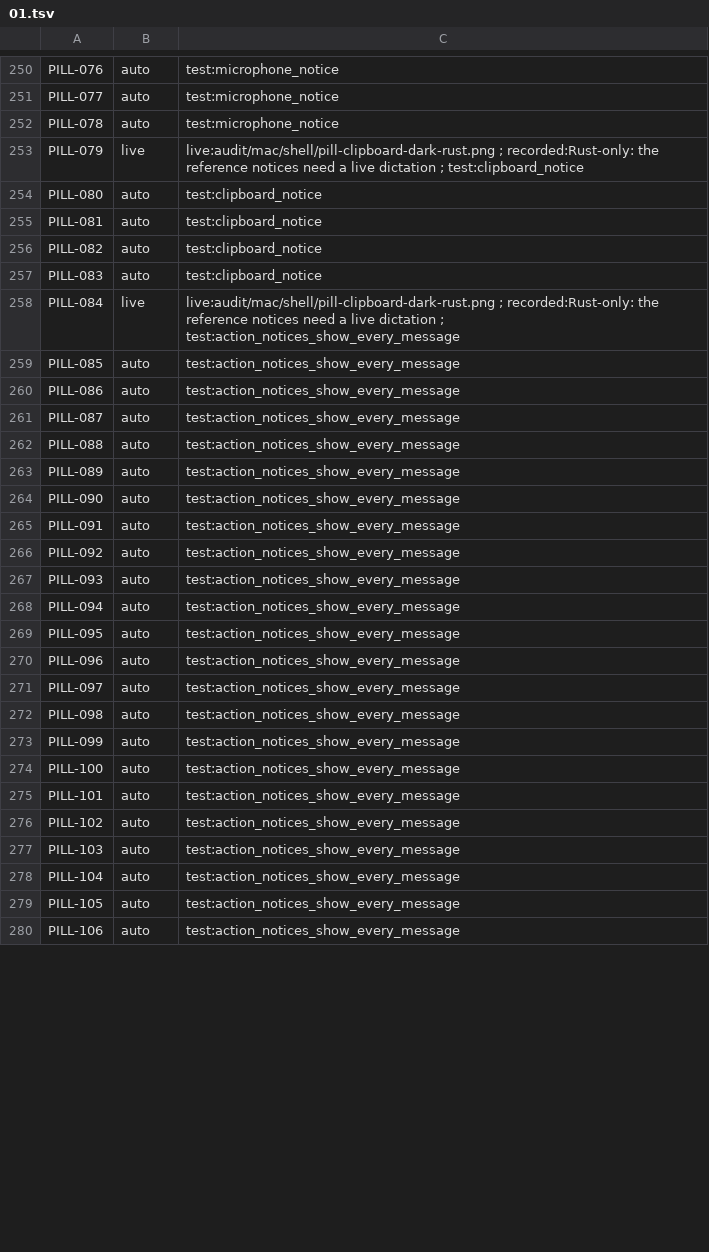
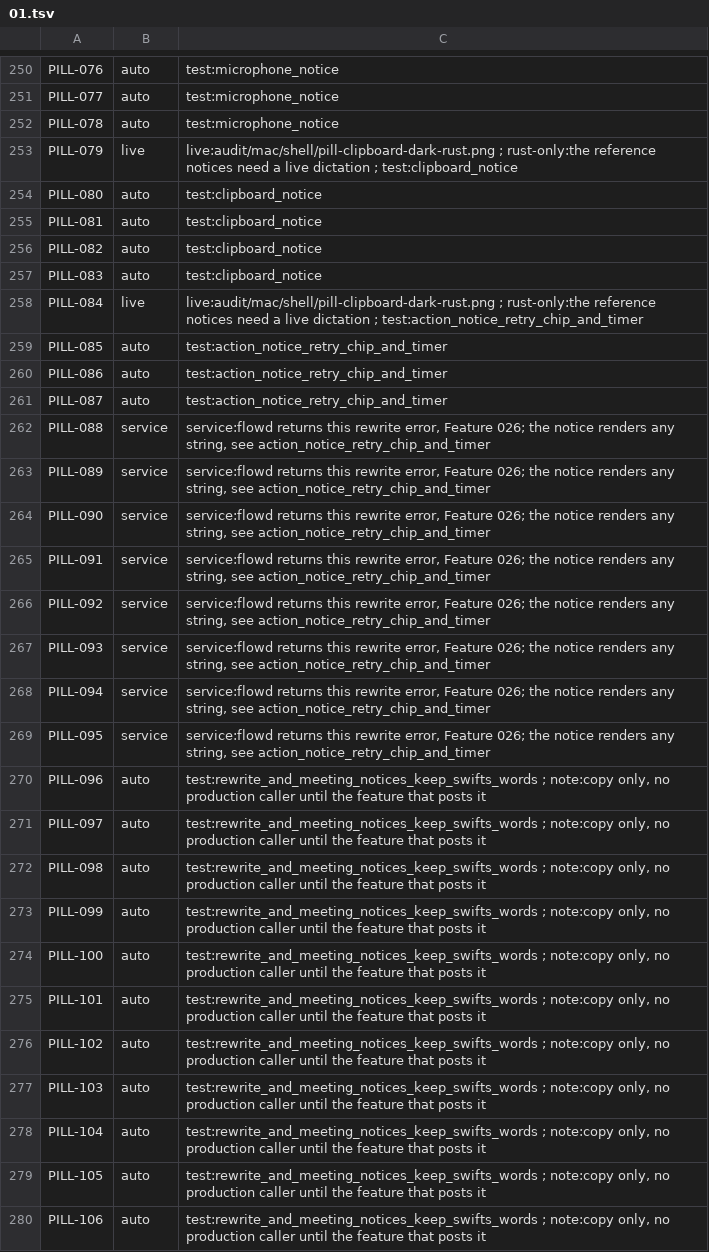
Before and after one commit to brunovskyoliver/local_flow, a TSV file: specs/024-gpui-desktop-views/inventory/status/01.tsv, drawn as a sheet; only a part is shown, gaps mark what is left out; the diff covers the shown part only.

```diff
--- a/specs/024-gpui-desktop-views/inventory/status/01.tsv
+++ b/specs/024-gpui-desktop-views/inventory/status/01.tsv
@@ -252,3 +252,3 @@ PILL-077	auto	test:microphone_notice
 PILL-078	auto	test:microphone_notice
-PILL-079	live	live:audit/mac/shell/pill-clipboard-dark-rust.png ; recorded:Rust-only: the reference notices need a live dictation ; test:clipboard_notice
+PILL-079	live	live:audit/mac/shell/pill-clipboard-dark-rust.png ; rust-only:the reference notices need a live dictation ; test:clipboard_notice
 PILL-080	auto	test:clipboard_notice
@@ -257,24 +257,24 @@ PILL-082	auto	test:clipboard_notice
 PILL-083	auto	test:clipboard_notice
-PILL-084	live	live:audit/mac/shell/pill-clipboard-dark-rust.png ; recorded:Rust-only: the reference notices need a live dictation ; test:action_notices_show_every_message
-PILL-085	auto	test:action_notices_show_every_message
-PILL-086	auto	test:action_notices_show_every_message
-PILL-087	auto	test:action_notices_show_every_message
-PILL-088	auto	test:action_notices_show_every_message
-PILL-089	auto	test:action_notices_show_every_message
-PILL-090	auto	test:action_notices_show_every_message
-PILL-091	auto	test:action_notices_show_every_message
-PILL-092	auto	test:action_notices_show_every_message
-PILL-093	auto	test:action_notices_show_every_message
-PILL-094	auto	test:action_notices_show_every_message
-PILL-095	auto	test:action_notices_show_every_message
-PILL-096	auto	test:action_notices_show_every_message
-PILL-097	auto	test:action_notices_show_every_message
-PILL-098	auto	test:action_notices_show_every_message
-PILL-099	auto	test:action_notices_show_every_message
-PILL-100	auto	test:action_notices_show_every_message
-PILL-101	auto	test:action_notices_show_every_message
-PILL-102	auto	test:action_notices_show_every_message
-PILL-103	auto	test:action_notices_show_every_message
-PILL-104	auto	test:action_notices_show_every_message
-PILL-105	auto	test:action_notices_show_every_message
-PILL-106	auto	test:action_notices_show_every_message
+PILL-084	live	live:audit/mac/shell/pill-clipboard-dark-rust.png ; rust-only:the reference notices need a live dictation ; test:action_notice_retry_chip_and_timer
+PILL-085	auto	test:action_notice_retry_chip_and_timer
+PILL-086	auto	test:action_notice_retry_chip_and_timer
+PILL-087	auto	test:action_notice_retry_chip_and_timer
+PILL-088	service	service:flowd returns this rewrite error, Feature 026; the notice renders any string, see action_notice_retry_chip_and_timer
+PILL-089	service	service:flowd returns this rewrite error, Feature 026; the notice renders any string, see action_notice_retry_chip_and_timer
+PILL-090	service	service:flowd returns this rewrite error, Feature 026; the notice renders any string, see action_notice_retry_chip_and_timer
+PILL-091	service	service:flowd returns this rewrite error, Feature 026; the notice renders any string, see action_notice_retry_chip_and_timer
+PILL-092	service	service:flowd returns this rewrite error, Feature 026; the notice renders any string, see action_notice_retry_chip_and_timer
+PILL-093	service	service:flowd returns this rewrite error, Feature 026; the notice renders any string, see action_notice_retry_chip_and_timer
+PILL-094	service	service:flowd returns this rewrite error, Feature 026; the notice renders any string, see action_notice_retry_chip_and_timer
+PILL-095	service	service:flowd returns this rewrite error, Feature 026; the notice renders any string, see action_notice_retry_chip_and_timer
+PILL-096	auto	test:rewrite_and_meeting_notices_keep_swifts_words ; note:copy only, no production caller until the feature that posts it
+PILL-097	auto	test:rewrite_and_meeting_notices_keep_swifts_words ; note:copy only, no production caller until the feature that posts it
+PILL-098	auto	test:rewrite_and_meeting_notices_keep_swifts_words ; note:copy only, no production caller until the feature that posts it
+PILL-099	auto	test:rewrite_and_meeting_notices_keep_swifts_words ; note:copy only, no production caller until the feature that posts it
+PILL-100	auto	test:rewrite_and_meeting_notices_keep_swifts_words ; note:copy only, no production caller until the feature that posts it
+PILL-101	auto	test:rewrite_and_meeting_notices_keep_swifts_words ; note:copy only, no production caller until the feature that posts it
+PILL-102	auto	test:rewrite_and_meeting_notices_keep_swifts_words ; note:copy only, no production caller until the feature that posts it
+PILL-103	auto	test:rewrite_and_meeting_notices_keep_swifts_words ; note:copy only, no production caller until the feature that posts it
+PILL-104	auto	test:rewrite_and_meeting_notices_keep_swifts_words ; note:copy only, no production caller until the feature that posts it
+PILL-105	auto	test:rewrite_and_meeting_notices_keep_swifts_words ; note:copy only, no production caller until the feature that posts it
+PILL-106	auto	test:rewrite_and_meeting_notices_keep_swifts_words ; note:copy only, no production caller until the feature that posts it
```
Also changed, not shown: 164 edited cells elsewhere in this file, 1 other file.
